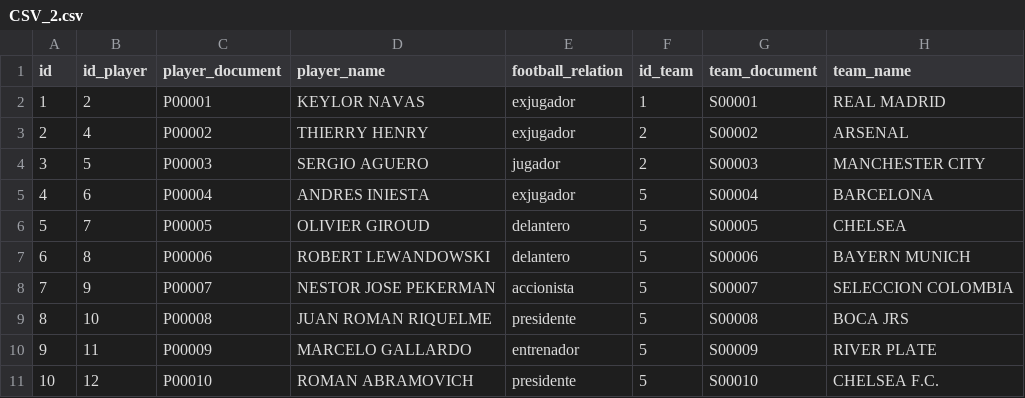
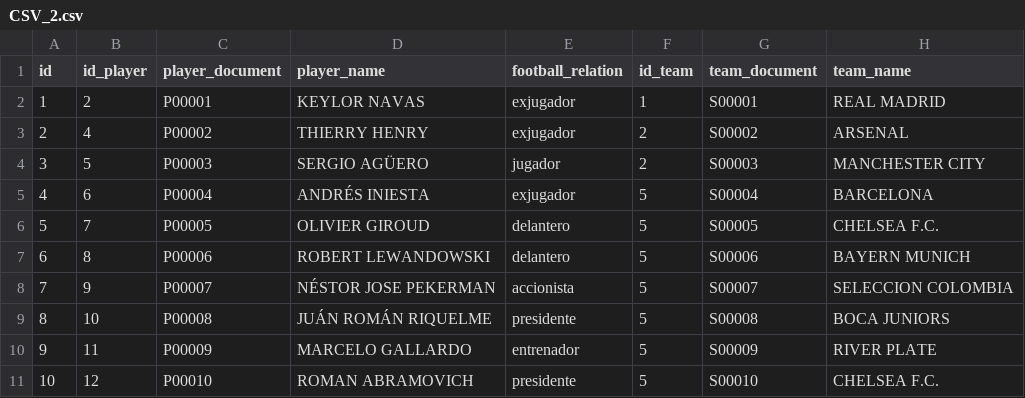
Before and after one commit to fabiandelgadop3112/python_compare_csv, a CSV file: CSV_2.csv, drawn as a sheet.

```diff
--- a/CSV_2.csv
+++ b/CSV_2.csv
@@ -3,8 +3,8 @@
 2,4,P00002,THIERRY HENRY,exjugador,2,S00002,ARSENAL
-3,5,P00003,SERGIO AGUERO,jugador,2,S00003,MANCHESTER CITY
-4,6,P00004,ANDRES INIESTA,exjugador,5,S00004,BARCELONA
-5,7,P00005,OLIVIER GIROUD,delantero,5,S00005,CHELSEA
+3,5,P00003,SERGIO AGÜERO,jugador,2,S00003,MANCHESTER CITY
+4,6,P00004,ANDRÉS INIESTA,exjugador,5,S00004,BARCELONA
+5,7,P00005,OLIVIER GIROUD,delantero,5,S00005,CHELSEA F.C.
 6,8,P00006,ROBERT LEWANDOWSKI,delantero,5,S00006,BAYERN MUNICH
-7,9,P00007,NESTOR JOSE PEKERMAN,accionista,5,S00007,SELECCION COLOMBIA
-8,10,P00008,JUAN ROMAN RIQUELME,presidente,5,S00008,BOCA JRS
+7,9,P00007,NÉSTOR JOSE PEKERMAN,accionista,5,S00007,SELECCION COLOMBIA
+8,10,P00008,JUÁN ROMÁN RIQUELME,presidente,5,S00008,BOCA JUNIORS
 9,11,P00009,MARCELO GALLARDO,entrenador,5,S00009,RIVER PLATE
```
Also changed, not shown: 2 other files.
